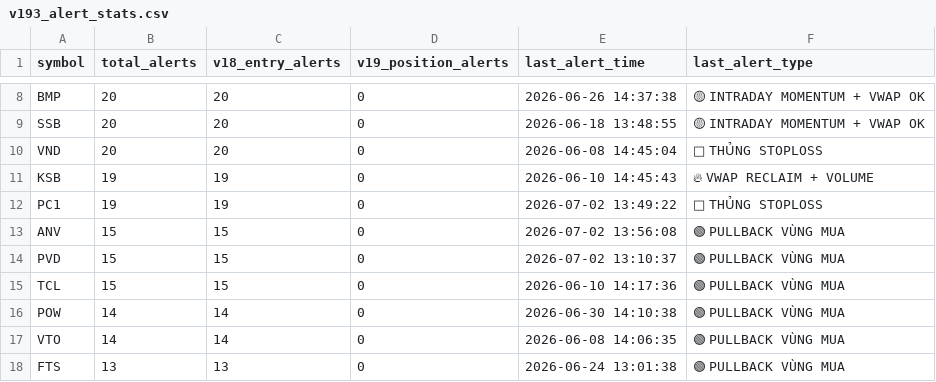
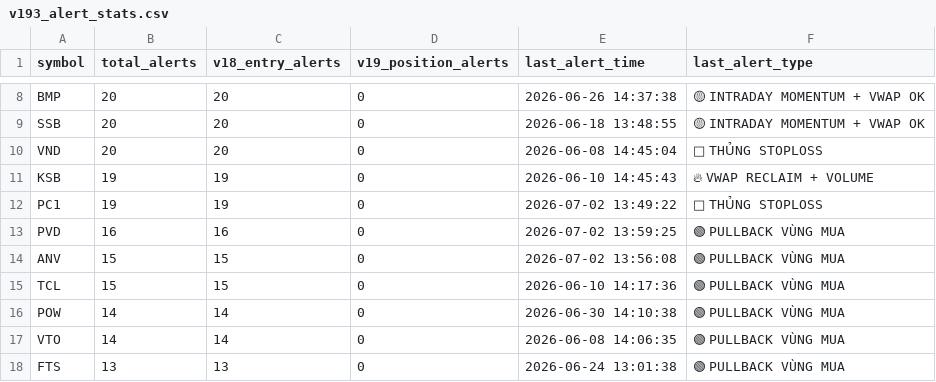
Before and after one commit to tothanhhai02090286-rgb/trading-bot-vn, a CSV file: tracker_output/v193_alert_stats.csv, drawn as a sheet; only a part is shown, gaps mark what is left out.

Commit message:
V19.3.1 journal sync: update alert stats

```diff
--- a/tracker_output/v193_alert_stats.csv
+++ b/tracker_output/v193_alert_stats.csv
@@ -12,4 +12,4 @@ KSB,19,19,0,2026-06-10 14:45:43,🔥 VWAP RECLAIM + VOLUME
 PC1,19,19,0,2026-07-02 13:49:22,🔴 THỦNG STOPLOSS
+PVD,16,16,0,2026-07-02 13:59:25,🟢 PULLBACK VÙNG MUA
 ANV,15,15,0,2026-07-02 13:56:08,🟢 PULLBACK VÙNG MUA
-PVD,15,15,0,2026-07-02 13:10:37,🟢 PULLBACK VÙNG MUA
 TCL,15,15,0,2026-06-10 14:17:36,🟢 PULLBACK VÙNG MUA
```
